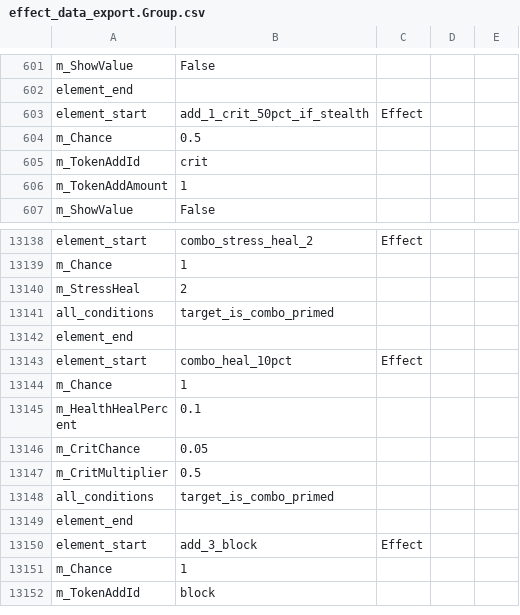
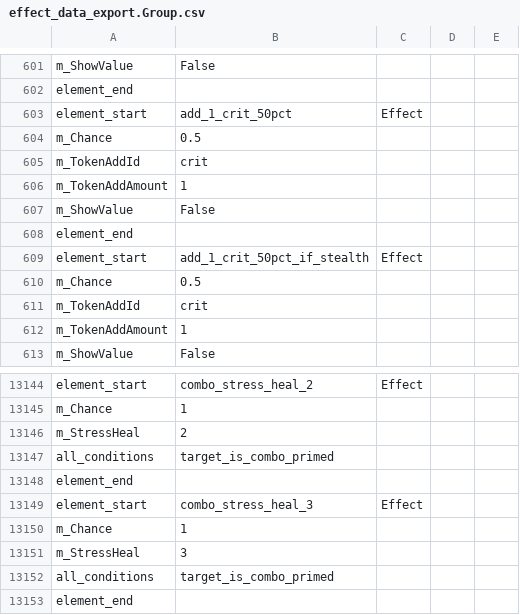
Before and after one commit to woodbrick/darkest-dungeon-2, a CSV file: effect_data_export.Group.csv, drawn as a sheet; only a part is shown, gaps mark what is left out; the shorter side is filled out with more unchanged rows; the diff names each change by its address in the sheet, - before the commit and + after, or states it on an @@ line.

```diff
--- a/effect_data_export.Group.csv
+++ b/effect_data_export.Group.csv
+row 603: element_start | add_1_crit_50pct | Effect
+row 604: m_Chance | 0.5
+row 605: m_TokenAddId | crit
+row 606: m_TokenAddAmount | 1
+row 607: m_ShowValue | False
+row 608: element_end
+row 13147: all_conditions | target_is_combo_primed
+row 13148: element_end
+row 13149: element_start | combo_stress_heal_3 | Effect
+row 13150: m_Chance | 1
+row 13151: m_StressHeal | 3
```
Also changed, not shown: dlc_dul_cru/hero_cru_data_export.Group.csv.
